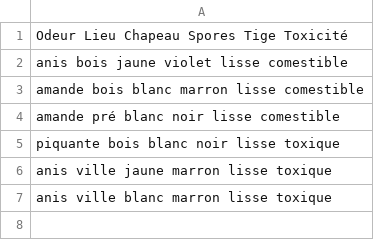
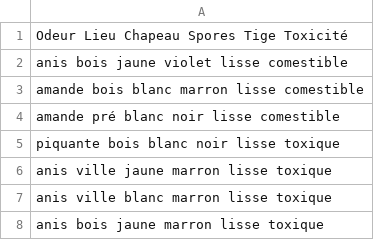
Before and after one commit to theking90000/tp-machine-learning, a CSV file: TP1/Data/champignons.csv, drawn as a sheet.

```diff
--- a/TP1/Data/champignons.csv
+++ b/TP1/Data/champignons.csv
@@ -7 +7,2 @@ anis ville jaune marron lisse toxique
 anis ville blanc marron lisse toxique
+anis bois jaune marron lisse toxique
```
Also changed, not shown: 1 other file.
